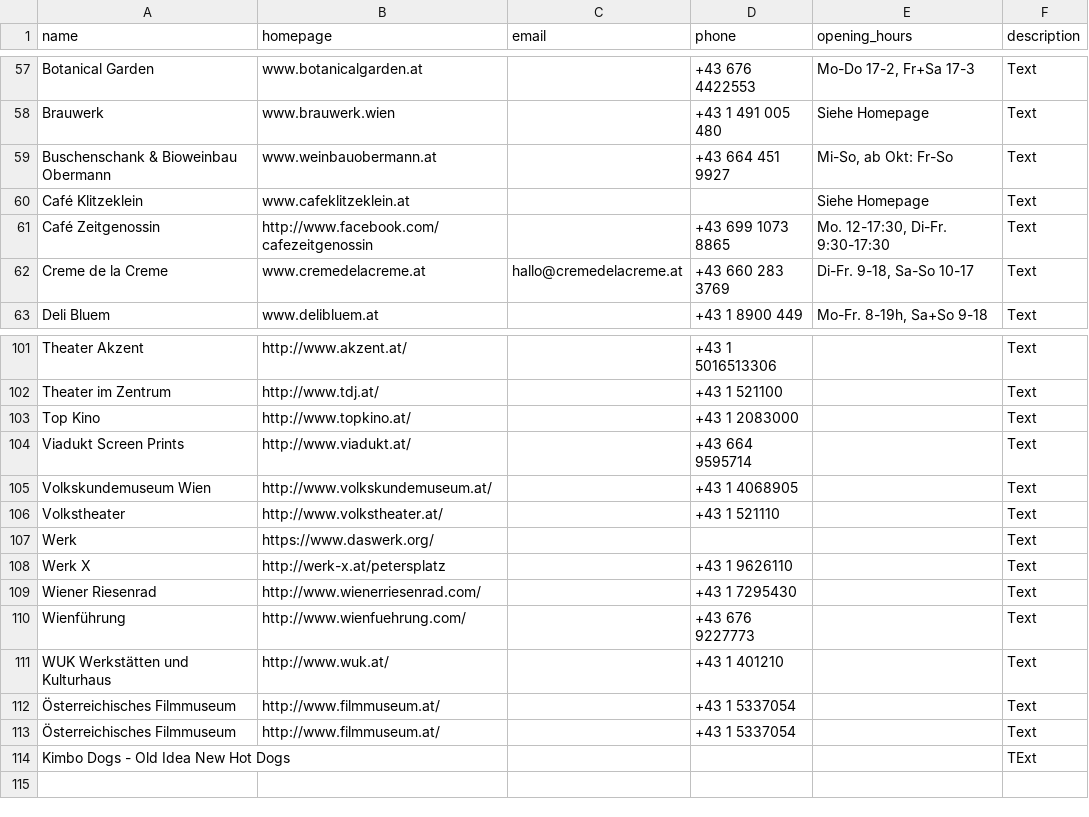
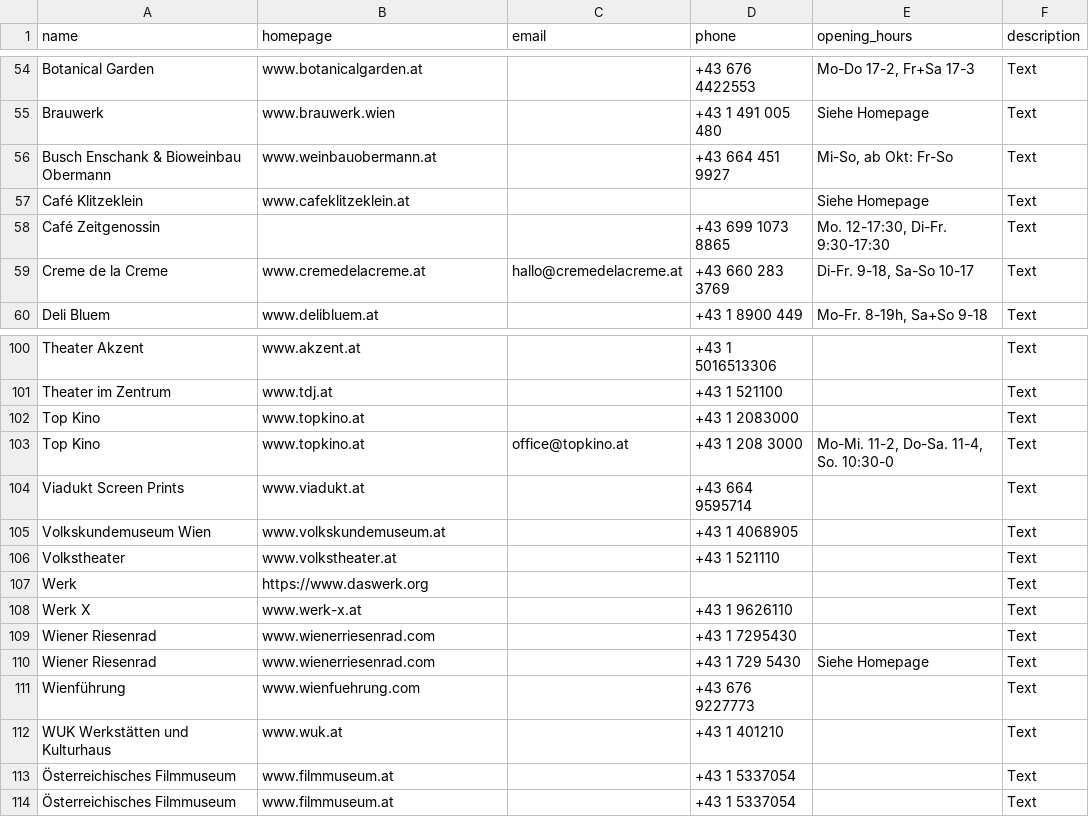
Before and after one commit to Team-LANS/luups-map, a CSV file: data/venues.csv, drawn as a sheet; only a part is shown, gaps mark what is left out; removed rows and columns are numbered as before the commit, all else as after; the diff covers the shown part only; the diff names each change by its address in the sheet, - before the commit and + after, or states it on an @@ line.

Commit message:
Sanitize venue names and homepages

```diff
--- a/data/venues.csv
+++ b/data/venues.csv
-A56 (name): Buschenschank & Bioweinbau Obermann
+A56 (name): Busch Enschank & Bioweinbau Obermann
-B58 (homepage): http://www.facebook.com/cafezeitgenossin
+B58 (homepage): (empty)
-B100 (homepage): http://www.akzent.at/
+B100 (homepage): www.akzent.at
-B101 (homepage): http://www.tdj.at/
+B101 (homepage): www.tdj.at
-B102 (homepage): http://www.topkino.at/
+B102 (homepage): www.topkino.at
@@ row 37 moved to row 103: Top Kino @@
-B104 (homepage): http://www.viadukt.at/
+B104 (homepage): www.viadukt.at
-B105 (homepage): http://www.volkskundemuseum.at/
+B105 (homepage): www.volkskundemuseum.at
-B106 (homepage): http://www.volkstheater.at/
+B106 (homepage): www.volkstheater.at
-B107 (homepage): https://www.daswerk.org/
+B107 (homepage): https://www.daswerk.org
-B108 (homepage): http://werk-x.at/petersplatz
+B108 (homepage): www.werk-x.at
-B109 (homepage): http://www.wienerriesenrad.com/
+B109 (homepage): www.wienerriesenrad.com
+row 110: Wiener Riesenrad | www.wienerriesenrad.com |  | +43 1 729 5430 | Siehe Homepage | Text
-B111 (homepage): http://www.wienfuehrung.com/
+B111 (homepage): www.wienfuehrung.com
-B112 (homepage): http://www.wuk.at/
+B112 (homepage): www.wuk.at
-B113:B114 (homepage): http://www.filmmuseum.at/
+B113:B114 (homepage): www.filmmuseum.at
-row 114: Kimbo Dogs - Old Idea New Hot Dogs |  |  |  |  | TExt
```
Also changed, not shown: 1 added row, 1 removed row, 6 moved rows and 36 edited cells elsewhere in this file.
